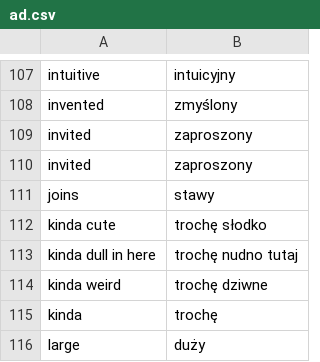
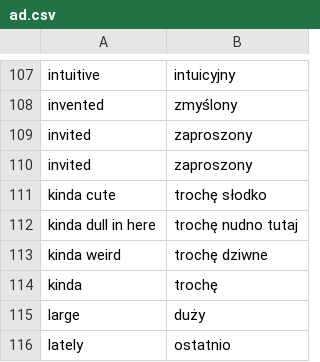
Before and after one commit to kamil-adam/anki, a CSV file: ad.csv, drawn as a sheet; only a part is shown, gaps mark what is left out; the shorter side is filled out with more unchanged rows.

Commit message:
Update

```diff
--- a/ad.csv
+++ b/ad.csv
@@ -110,3 +110,2 @@ invited,zaproszony
 invited,zaproszony
-joins,stawy
 kinda cute,trochę słodko
```
